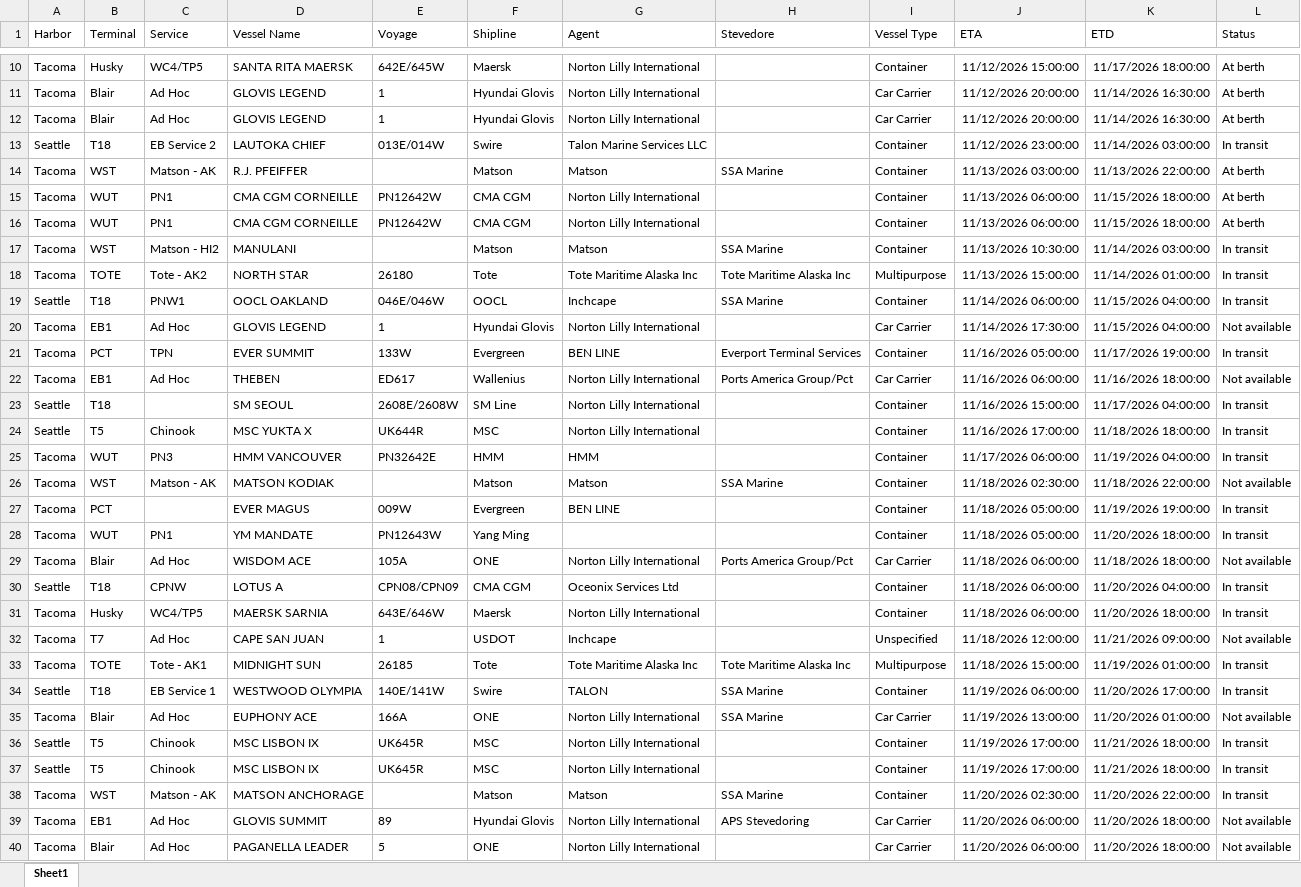
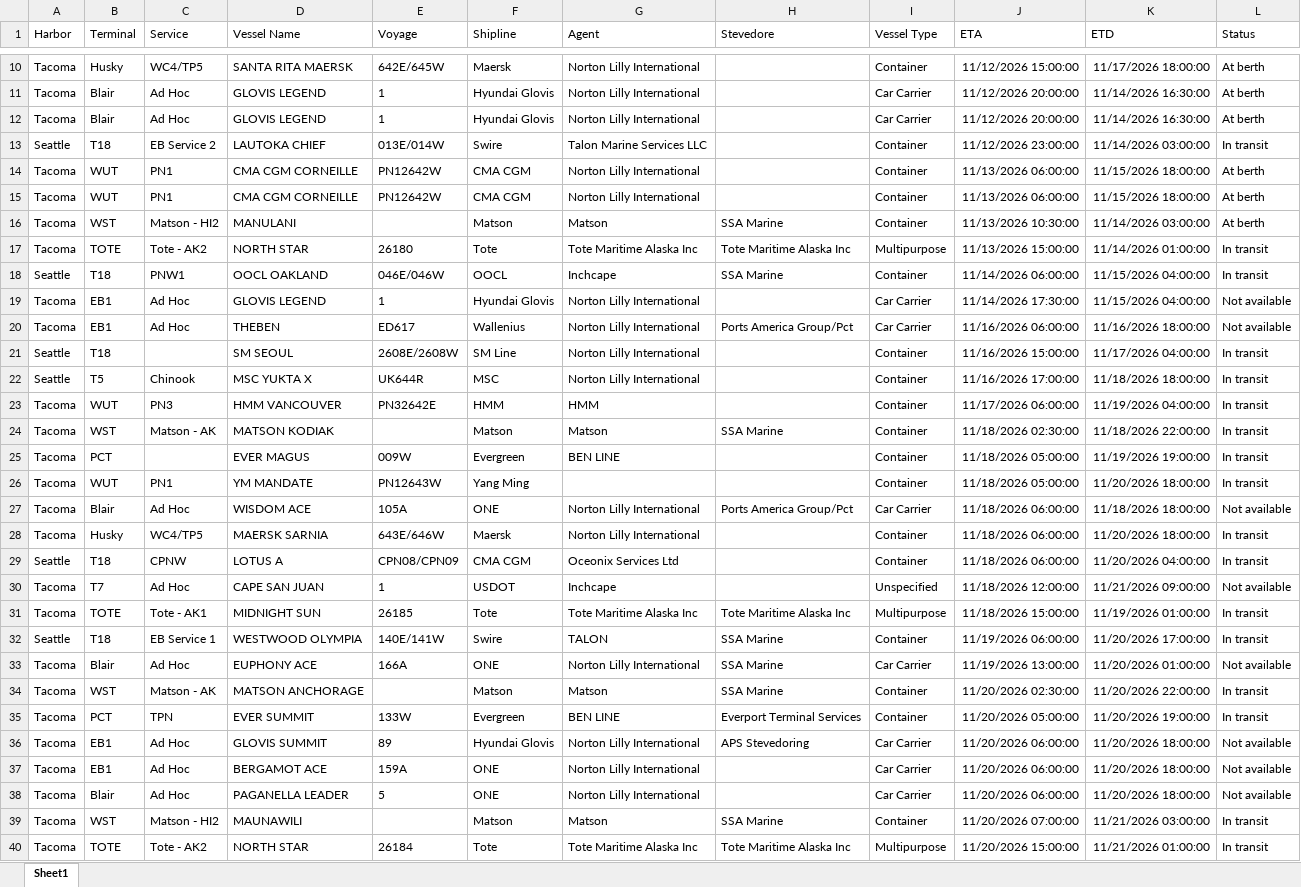
Before and after one commit to TheJoe1990/Ilwu, an Excel workbook: data/vessels/2026-11-13.xlsx, sheet Sheet1, drawn as a sheet; only a part is shown, gaps mark what is left out; the shorter side is filled out with more unchanged rows; values as stored, in another font and other column widths than the file's, no borders; table styles not drawn; removed rows and columns are numbered as before the commit, all else as after; the diff covers the shown part only; the diff names each change by its address in the sheet, - before the commit and + after, or states it on an @@ line.

```diff
--- a/data/vessels/2026-11-13.xlsx (sheet Sheet1)
+++ b/data/vessels/2026-11-13.xlsx (sheet Sheet1)
-row 14: Tacoma | WST | Matson - AK | R.J. PFEIFFER |  | Matson | Matson | SSA Marine | Container | 11/13/2026 03:00:00 | 11/13/2026 22:00:00 | At berth
-L16 (Status): In transit
+L16 (Status): At berth
-row 21: Tacoma | PCT | TPN | EVER SUMMIT | 133W | Evergreen | BEN LINE | Everport Terminal Services | Container | 11/16/2026 05:00:00 | 11/17/2026 19:00:00 | In transit
-L24 (Status): Not available
+L24 (Status): In transit
@@ row 31 moved to row 28: Tacoma @@
-row 36: Seattle | T5 | Chinook | MSC LISBON IX | UK645R | MSC | Norton Lilly International |  | Container | 11/19/2026 17:00:00 | 11/21/2026 18:00:00 | In transit
-row 37: Seattle | T5 | Chinook | MSC LISBON IX | UK645R | MSC | Norton Lilly International |  | Container | 11/19/2026 17:00:00 | 11/21/2026 18:00:00 | In transit
+row 35: Tacoma | PCT | TPN | EVER SUMMIT | 133W | Evergreen | BEN LINE | Everport Terminal Services | Container | 11/20/2026 05:00:00 | 11/20/2026 19:00:00 | In transit
@@ row 41 moved to row 37: Tacoma @@
```
Also changed, not shown: 6 added rows, 6 removed rows, 2 moved rows and 5 edited cells elsewhere in this sheet, 2 other files.
